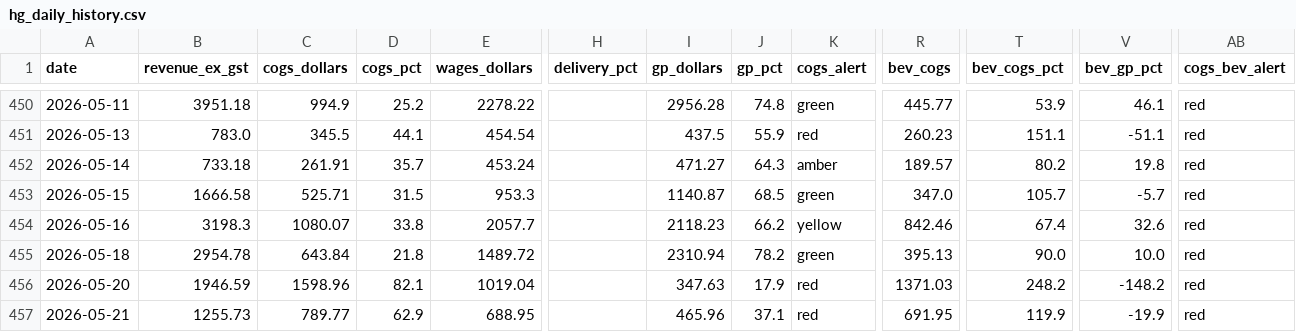
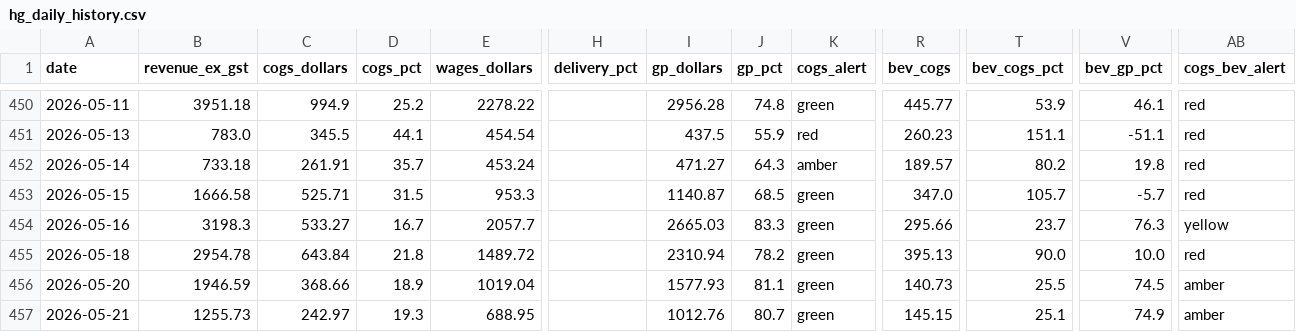
Before and after one commit to zakstowaway/mari-daily-reporting, a CSV file: data/hg_daily_history.csv, drawn as a sheet; only a part is shown, gaps mark what is left out; the diff covers the shown part only; the diff names each change by its address in the sheet, - before the commit and + after, or states it on an @@ line.

```diff
--- a/data/hg_daily_history.csv
+++ b/data/hg_daily_history.csv
-C454 (cogs_dollars): 1080.07
+C454 (cogs_dollars): 533.27
-D454 (cogs_pct): 33.8
+D454 (cogs_pct): 16.7
-I454 (gp_dollars): 2118.23
+I454 (gp_dollars): 2665.03
-J454 (gp_pct): 66.2
+J454 (gp_pct): 83.3
-K454 (cogs_alert): yellow
+K454 (cogs_alert): green
-R454 (bev_cogs): 842.46
+R454 (bev_cogs): 295.66
-T454 (bev_cogs_pct): 67.4
+T454 (bev_cogs_pct): 23.7
-V454 (bev_gp_pct): 32.6
+V454 (bev_gp_pct): 76.3
-AB454 (cogs_bev_alert): red
+AB454 (cogs_bev_alert): yellow
-C456 (cogs_dollars): 1598.96
+C456 (cogs_dollars): 368.66
-D456 (cogs_pct): 82.1
+D456 (cogs_pct): 18.9
-I456 (gp_dollars): 347.63
+I456 (gp_dollars): 1577.93
-J456 (gp_pct): 17.9
+J456 (gp_pct): 81.1
-K456:K457 (cogs_alert): red
+K456:K457 (cogs_alert): green
-R456 (bev_cogs): 1371.03
+R456 (bev_cogs): 140.73
-T456 (bev_cogs_pct): 248.2
+T456 (bev_cogs_pct): 25.5
-V456 (bev_gp_pct): -148.2
+V456 (bev_gp_pct): 74.5
-AB456:AB457 (cogs_bev_alert): red
+AB456:AB457 (cogs_bev_alert): amber
-C457 (cogs_dollars): 789.77
+C457 (cogs_dollars): 242.97
-D457 (cogs_pct): 62.9
+D457 (cogs_pct): 19.3
-I457 (gp_dollars): 465.96
+I457 (gp_dollars): 1012.76
-J457 (gp_pct): 37.1
+J457 (gp_pct): 80.7
-R457 (bev_cogs): 691.95
+R457 (bev_cogs): 145.15
-T457 (bev_cogs_pct): 119.9
+T457 (bev_cogs_pct): 25.1
-V457 (bev_gp_pct): -19.9
+V457 (bev_gp_pct): 74.9
```
Also changed, not shown: 124 edited cells elsewhere in this file.
